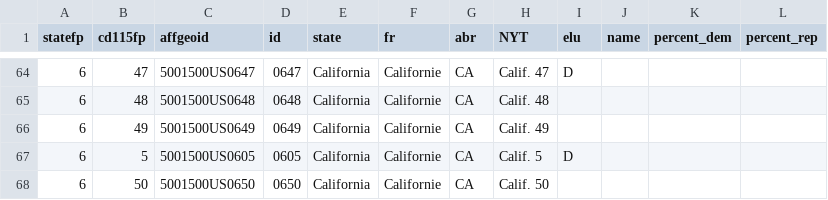
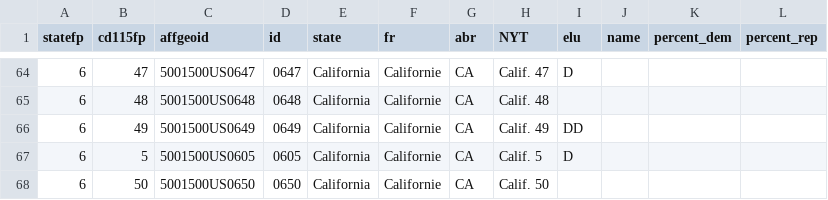
Before and after one commit to nicolasenault/nicolasenault.github.io, a CSV file: districts_results_clean_13.csv, drawn as a sheet; only a part is shown, gaps mark what is left out.

Commit message:
Update districts_results_clean_13.csv

```diff
--- a/districts_results_clean_13.csv
+++ b/districts_results_clean_13.csv
@@ -65,3 +65,3 @@ statefp,cd115fp,affgeoid,id,state,fr,abr,NYT,elu,name,percent_dem,percent_rep
 6,48,5001500US0648,0648,California,Californie,CA,Calif. 48,,,,
-6,49,5001500US0649,0649,California,Californie,CA,Calif. 49,,,,
+6,49,5001500US0649,0649,California,Californie,CA,Calif. 49,DD,,,
 6,5,5001500US0605,0605,California,Californie,CA,Calif. 5,D,,,
```
